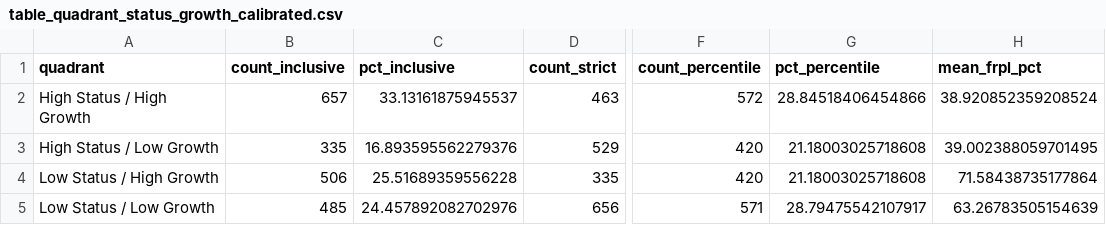
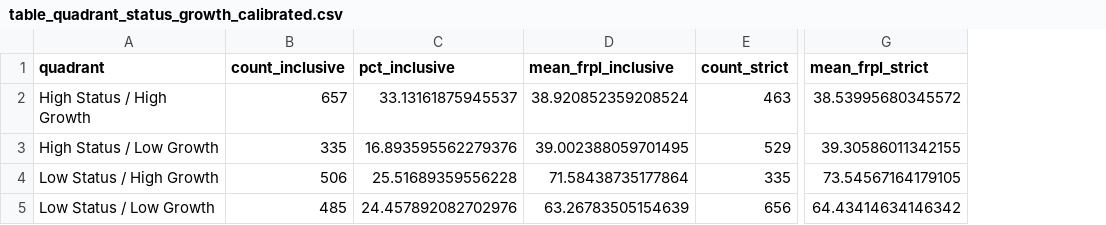
Before and after one commit to admiralorbiter/computational-sketchbook, a CSV file: 2026/2026-10-04-missouri-accountability-signal/artifacts/tables/table_quadrant_status_growth_calibrated.csv, drawn as a sheet; only a part is shown, gaps mark what is left out; removed rows and columns are numbered as before the commit, all else as after; the diff names each change by its address in the sheet, - before the commit and + after, or states it on an @@ line.

```diff
--- a/2026/2026-10-04-missouri-accountability-signal/artifacts/tables/table_quadrant_status_growth_calibrated.csv
+++ b/2026/2026-10-04-missouri-accountability-signal/artifacts/tables/table_quadrant_status_growth_calibrated.csv
+column D (mean_frpl_inclusive), rows 2-5: 38.920852359208524 | 39.002388059701495 | 71.58438735177864 | 63.26783505154639
-column F (count_percentile), rows 2-5: 572 | 420 | 420 | 571
-column G (pct_percentile), rows 2-5: 28.84518406454866 | 21.18003025718608 | 21.18003025718608 | 28.79475542107917
-column H (mean_frpl_pct), rows 2-5: 38.920852359208524 | 39.002388059701495 | 71.58438735177864 | 63.26783505154639
+column G (mean_frpl_strict), rows 2-5: 38.53995680345572 | 39.30586011342155 | 73.54567164179105 | 64.43414634146342
```
Also changed, not shown: 2026/2026-10-04-missouri-accountability-signal/artifacts/tables/table_apr_counterfactual_decomposition.csv, 2026/2026-10-04-missouri-accountability-signal/artifacts/tables/table_starting_position_cv.csv, 8 other files.
